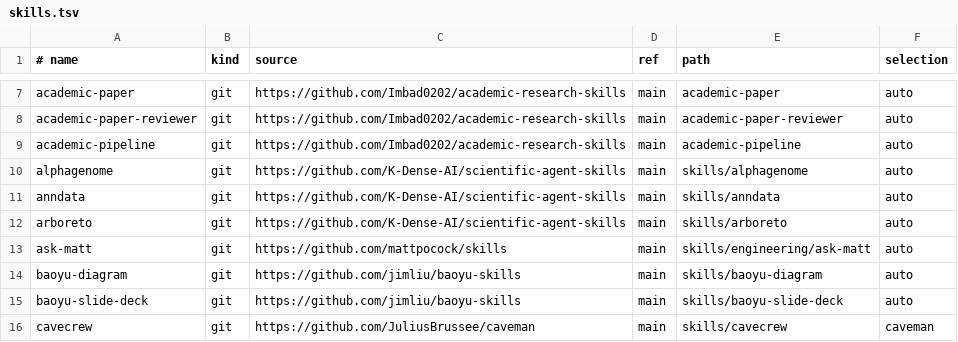
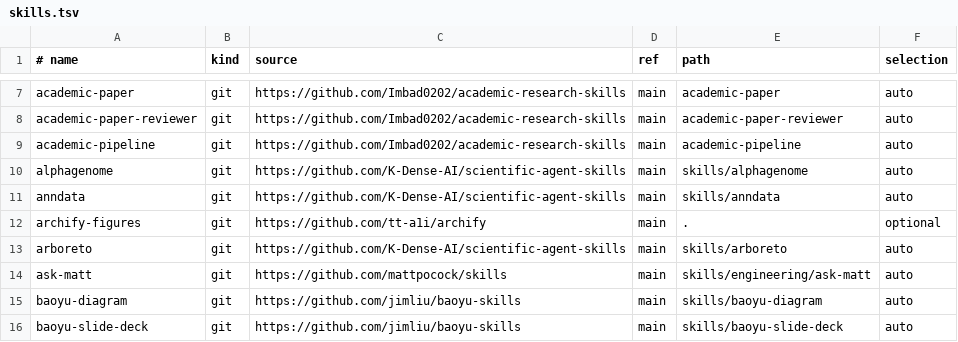
Before and after one commit to JoJoTsui/dotfiles, a TSV file: deployment/skills.tsv, drawn as a sheet; only a part is shown, gaps mark what is left out; the shorter side is filled out with more unchanged rows; the diff names each change by its address in the sheet, - before the commit and + after, or states it on an @@ line.

Commit message:
[agents]: add slim archify figure skill
Derive archify-figures from Archify’s pinned workflow runtime, add repo-owned discovery and Nature export overlays, and gate staged or refreshed skills with offline smoke checks. Keep show-me as the quick explicit-only explanation skill, and document selection, updates, client behavior, and Unix/Windows coverage.

```diff
--- a/deployment/skills.tsv
+++ b/deployment/skills.tsv
+row 12: archify-figures | git | https://github.com/tt-a1i/archify | main | . | optional
```
Also changed, not shown: deployment/skill-layouts.tsv, deployment/skills.lock.tsv, 16 other files.
